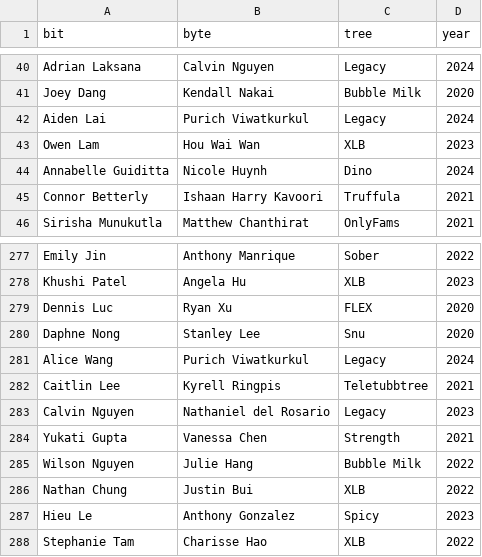
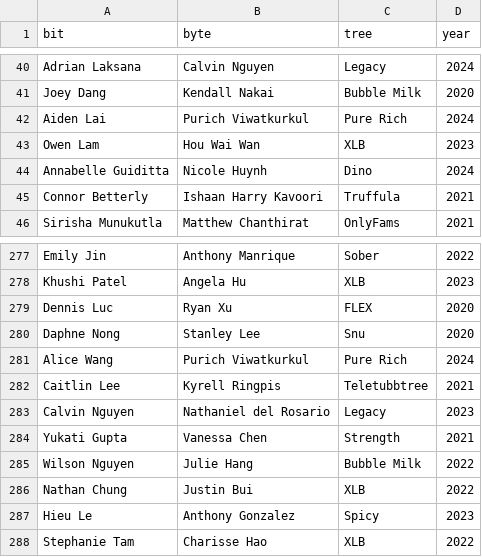
Before and after one commit to LemonCut/bit-byte-tree-viewer, a CSV file: src/data/connections.csv, drawn as a sheet; only a part is shown, gaps mark what is left out.

Commit message:
We currently have a tree called Legacy. One of its members has started a

```diff
--- a/src/data/connections.csv
+++ b/src/data/connections.csv
@@ -41,3 +41,3 @@ Adrian Laksana,Calvin Nguyen,Legacy,2024
 Joey Dang,Kendall Nakai,Bubble Milk,2020
-Aiden Lai,Purich Viwatkurkul,Legacy,2024
+Aiden Lai,Purich Viwatkurkul,Pure Rich,2024
 Owen Lam,Hou Wai Wan,XLB,2023
@@ -280,3 +280,3 @@ Dennis Luc,Ryan Xu,FLEX,2020
 Daphne Nong,Stanley Lee,Snu,2020
-Alice Wang,Purich Viwatkurkul,Legacy,2024
+Alice Wang,Purich Viwatkurkul,Pure Rich,2024
 Caitlin Lee,Kyrell Ringpis,Teletubbtree,2021
```
Also changed, not shown: 3 other files.
